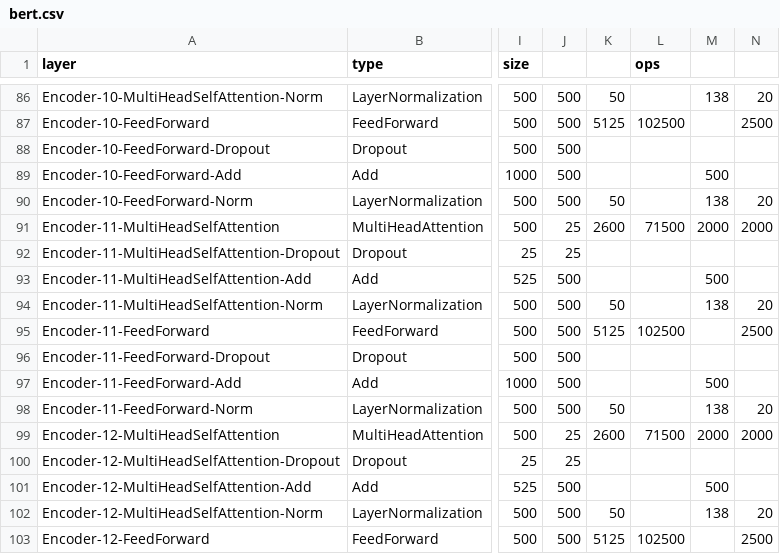
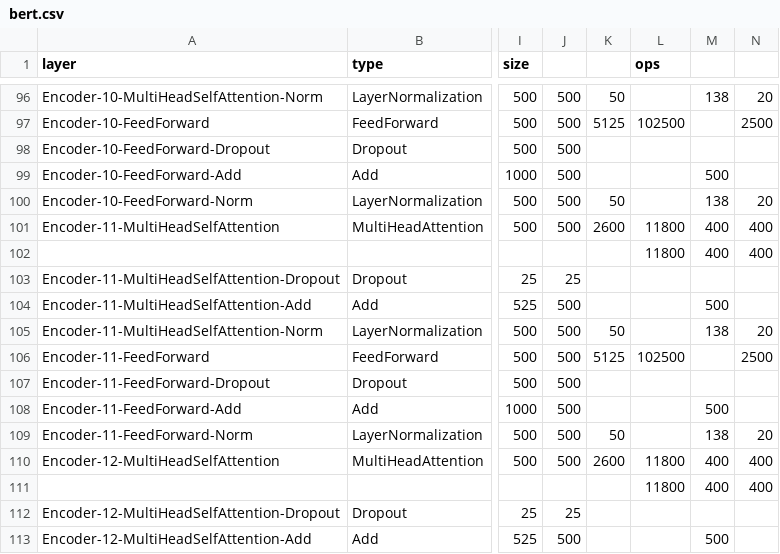
Before and after one commit to alexhegit/NNparser, a CSV file: outputs/tf/bert.csv, drawn as a sheet; only a part is shown, gaps mark what is left out; the shorter side is filled out with more unchanged rows; addresses are those after the commit; rows hold the shown columns only; the diff covers the shown part only; the diff names each change by its address in the sheet, - before the commit and + after, or states it on an @@ line.

```diff
--- a/outputs/tf/bert.csv
+++ b/outputs/tf/bert.csv
-J101: 25
+J101: 500
-L101 (ops): 71500
+L101 (ops): 11800
-M101: 2000
+M101: 400
-N101: 2000
+N101: 400
+row 102:  |  |  |  |  | 11800 | 400 | 400
-J110: 25
+J110: 500
-L110 (ops): 71500
+L110 (ops): 11800
-M110: 2000
+M110: 400
-N110: 2000
+N110: 400
+row 111:  |  |  |  |  | 11800 | 400 | 400
```
Also changed, not shown: 10 added rows and 40 edited cells elsewhere in this file, 1 other file.
